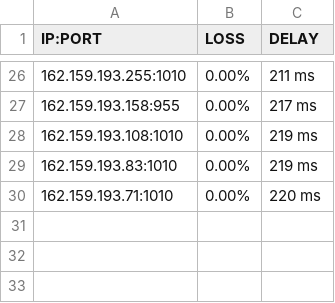
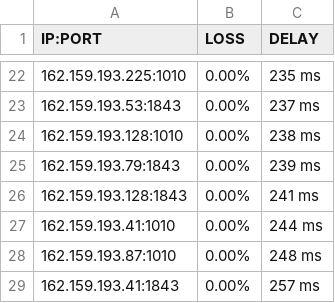
Before and after one commit to blesdmm/WARP2sub, a CSV file: WARP_193_RESULT.csv, drawn as a sheet; only a part is shown, gaps mark what is left out; the diff covers the shown part only.

```diff
--- a/WARP_193_RESULT.csv
+++ b/WARP_193_RESULT.csv
@@ -26,5 +22,8 @@ IP:PORT, LOSS, DELAY
-162.159.193.255:1010,0.00%,211 ms
-162.159.193.158:955,0.00%,217 ms
-162.159.193.108:1010,0.00%,219 ms
-162.159.193.83:1010,0.00%,219 ms
-162.159.193.71:1010,0.00%,220 ms
+162.159.193.225:1010,0.00%,235 ms
+162.159.193.53:1843,0.00%,237 ms
+162.159.193.128:1010,0.00%,238 ms
+162.159.193.79:1843,0.00%,239 ms
+162.159.193.128:1843,0.00%,241 ms
+162.159.193.41:1010,0.00%,244 ms
+162.159.193.87:1010,0.00%,248 ms
+162.159.193.41:1843,0.00%,257 ms
```
Also changed, not shown: 6 added rows, 10 removed rows and 20 edited cells elsewhere in this file, WARP_BEST_RESULT.csv, WARP_DIFF_RESULT.csv, 3 other files.
